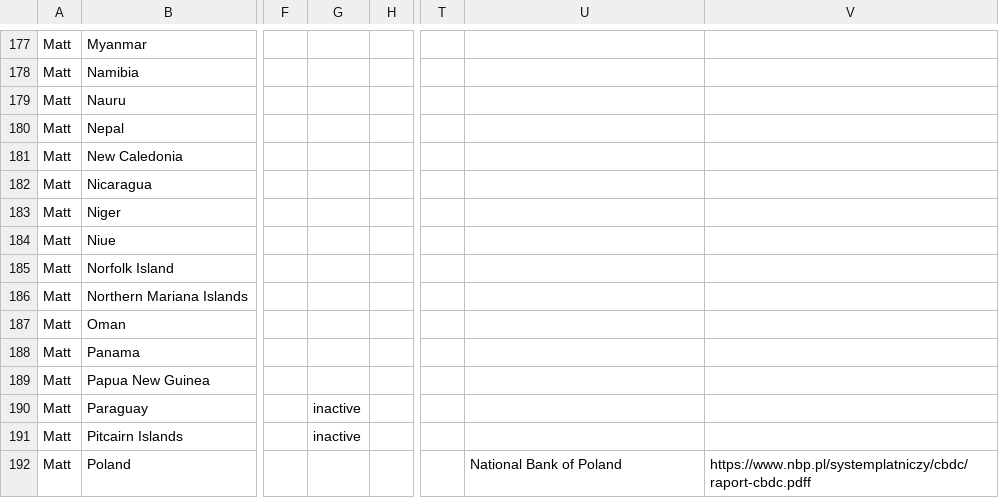
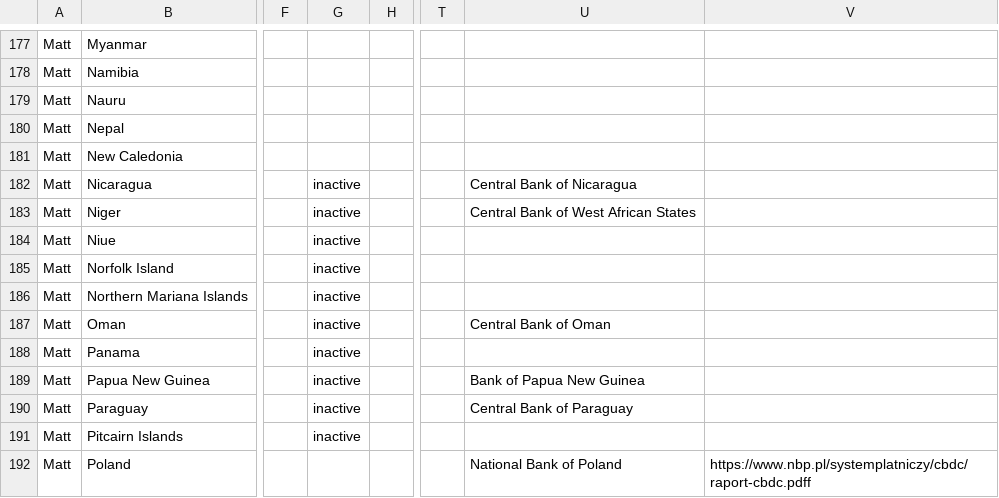
Before and after one commit to lorismat/cbdc-data-flow, a CSV file: data.csv, drawn as a sheet; only a part is shown, gaps mark what is left out; the diff names each change by its address in the sheet, - before the commit and + after, or states it on an @@ line.

Commit message:
Flat: latest data (2022-04-07T20:22:06.370Z) {   "date": "2022-04-07T20:22:06.370Z",   "files": [     {       "name": "data.csv",       "deltaBytes": 192,       "source": "https://docs.google.com/spreadsheets/d/e/2PACX-1vQh27kpYjCRmNoWa4FEpWqLSxLLaqK_hlgqP6wGQLp8Pum7guAYS6i0qt6wIRAPvb5Up6-6wvmTN05s/pub?gid=0&single=true&output=csv"     }   ] }

```diff
--- a/data.csv
+++ b/data.csv
-G182:G189: (empty)
+G182:G189: inactive
-U182: (empty)
+U182: Central Bank of Nicaragua
-U183: (empty)
+U183: Central Bank of West African States
-U187: (empty)
+U187: Central Bank of Oman
-U189: (empty)
+U189: Bank of Papua New Guinea
-U190: (empty)
+U190: Central Bank of Paraguay
```
